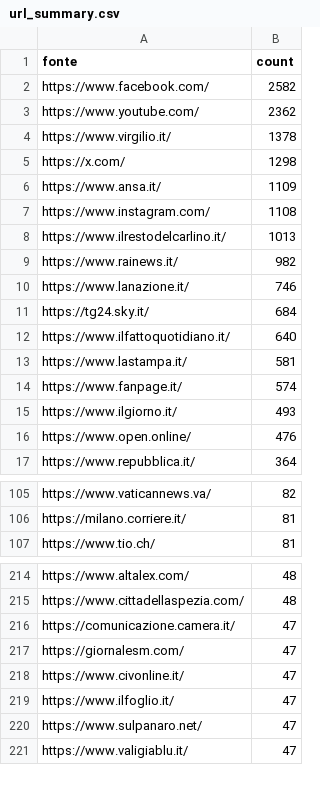
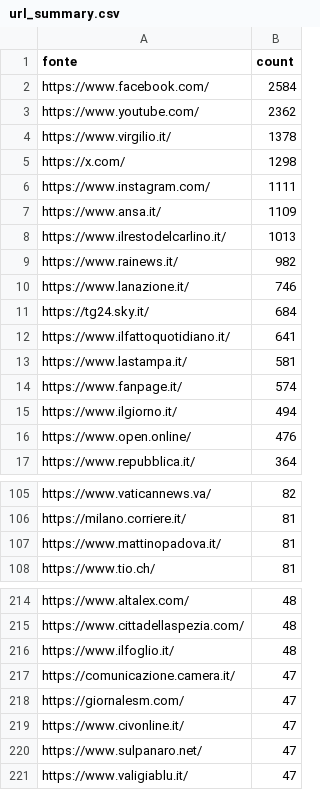
Before and after one commit to ondata/parole_che_uccidono, a CSV file: data/url_summary.csv, drawn as a sheet; only a part is shown, gaps mark what is left out; the diff covers the shown part only.

```diff
--- a/data/url_summary.csv
+++ b/data/url_summary.csv
@@ -1,3 +1,3 @@
 fonte,count
-https://www.facebook.com/,2582
+https://www.facebook.com/,2584
 https://www.youtube.com/,2362
@@ -5,4 +5,4 @@ https://www.virgilio.it/,1378
 https://x.com/,1298
+https://www.instagram.com/,1111
 https://www.ansa.it/,1109
-https://www.instagram.com/,1108
 https://www.ilrestodelcarlino.it/,1013
@@ -11,6 +11,6 @@ https://www.lanazione.it/,746
 https://tg24.sky.it/,684
-https://www.ilfattoquotidiano.it/,640
+https://www.ilfattoquotidiano.it/,641
 https://www.lastampa.it/,581
 https://www.fanpage.it/,574
-https://www.ilgiorno.it/,493
+https://www.ilgiorno.it/,494
 https://www.open.online/,476
@@ -106,2 +106,3 @@ https://www.vaticannews.va/,82
 https://milano.corriere.it/,81
+https://www.mattinopadova.it/,81
 https://www.tio.ch/,81
@@ -215,2 +215,3 @@ https://www.altalex.com/,48
 https://www.cittadellaspezia.com/,48
+https://www.ilfoglio.it/,48
 https://comunicazione.camera.it/,47
@@ -218,3 +219,2 @@ https://giornalesm.com/,47
 https://www.civonline.it/,47
-https://www.ilfoglio.it/,47
 https://www.sulpanaro.net/,47
```
Also changed, not shown: 13 added rows, 12 removed rows and 1 edited cell elsewhere in this file, 1 other file.
